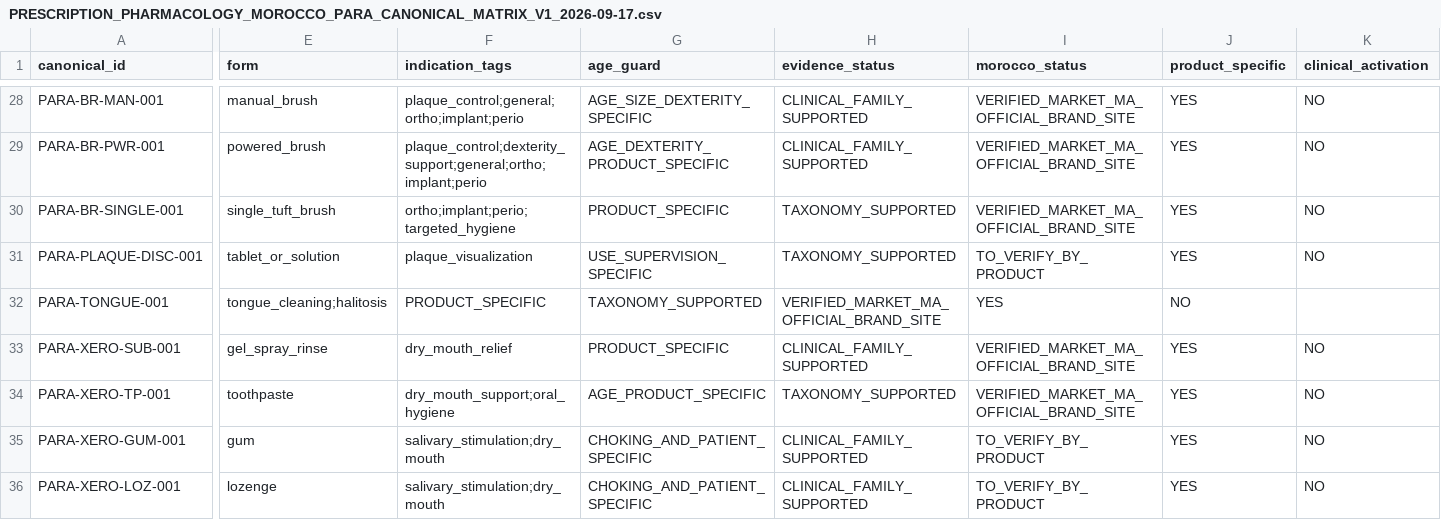
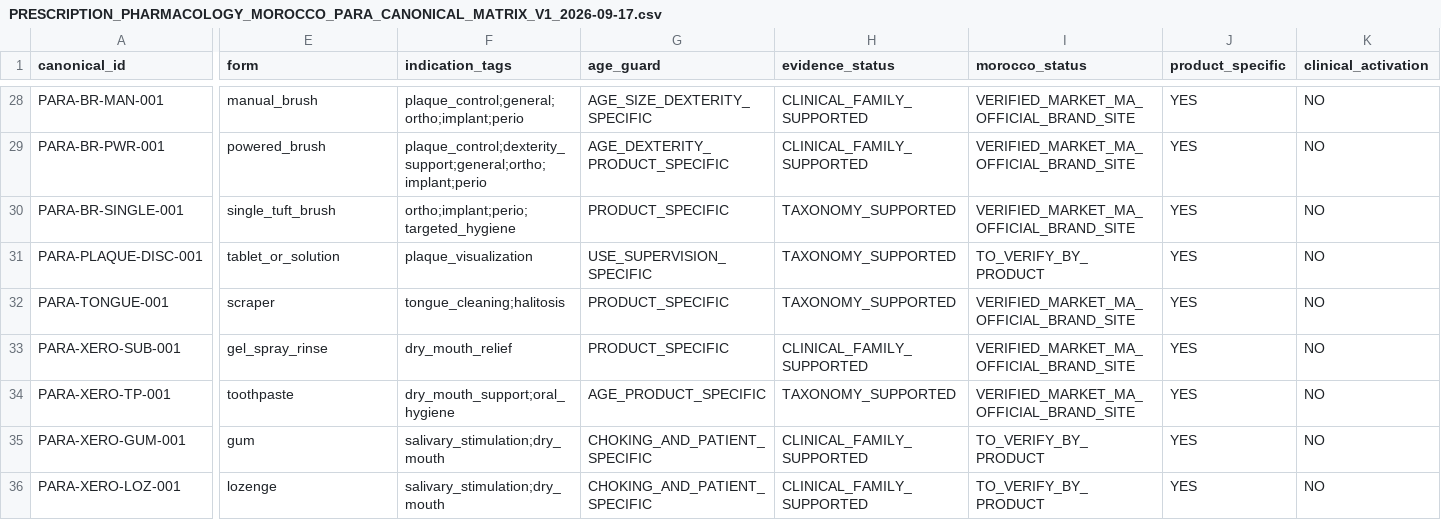
Before and after one commit to hraaaaf/Digital_crown, a CSV file: docs/audits/PRESCRIPTION_PHARMACOLOGY_MOROCCO_PARA_CANONICAL_MATRIX_V1_2026-09-17.csv, drawn as a sheet; only a part is shown, gaps mark what is left out; the diff names each change by its address in the sheet, - before the commit and + after, or states it on an @@ line.

Commit message:
fix(pharmacology): repair tongue canonical row schema

```diff
--- a/docs/audits/PRESCRIPTION_PHARMACOLOGY_MOROCCO_PARA_CANONICAL_MATRIX_V1_2026-09-17.csv
+++ b/docs/audits/PRESCRIPTION_PHARMACOLOGY_MOROCCO_PARA_CANONICAL_MATRIX_V1_2026-09-17.csv
-E32 (form): tongue_cleaning;halitosis
+E32 (form): scraper
-F32 (indication_tags): PRODUCT_SPECIFIC
+F32 (indication_tags): tongue_cleaning;halitosis
-G32 (age_guard): TAXONOMY_SUPPORTED
+G32 (age_guard): PRODUCT_SPECIFIC
-H32 (evidence_status): VERIFIED_MARKET_MA_OFFICIAL_BRAND_SITE
+H32 (evidence_status): TAXONOMY_SUPPORTED
-I32 (morocco_status): YES
+I32 (morocco_status): VERIFIED_MARKET_MA_OFFICIAL_BRAND_SITE
-J32 (product_specific): NO
+J32 (product_specific): YES
-K32 (clinical_activation): (empty)
+K32 (clinical_activation): NO
```
